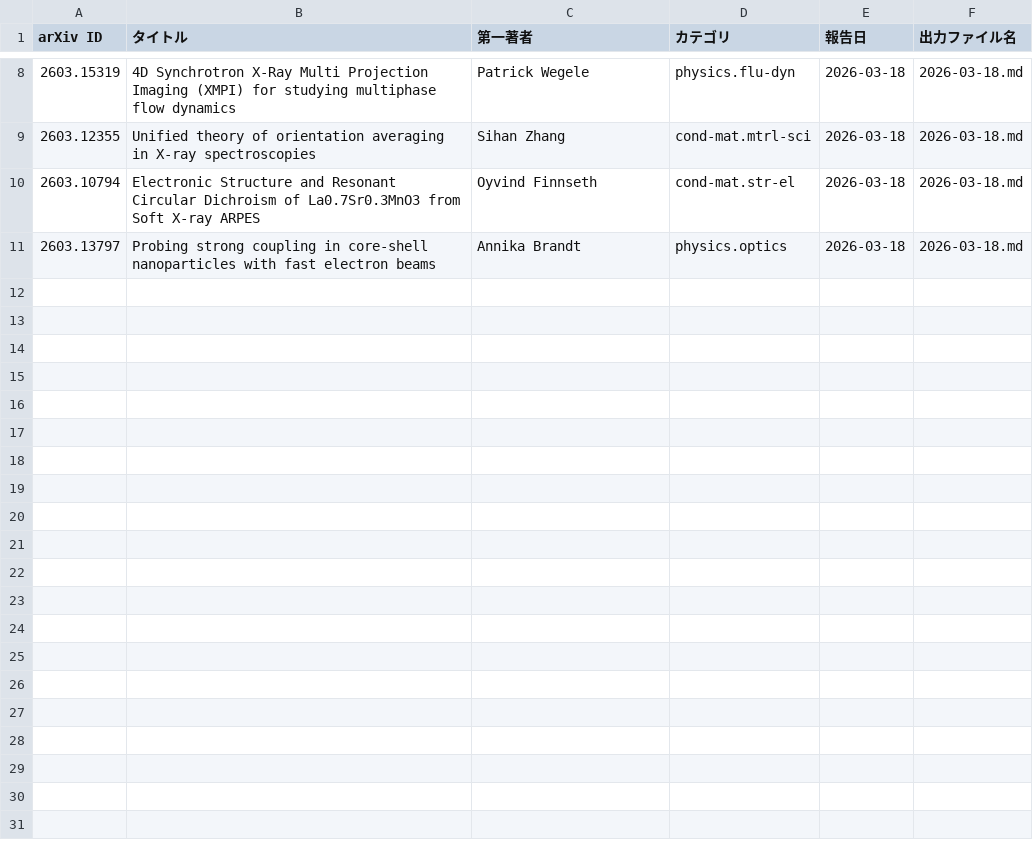
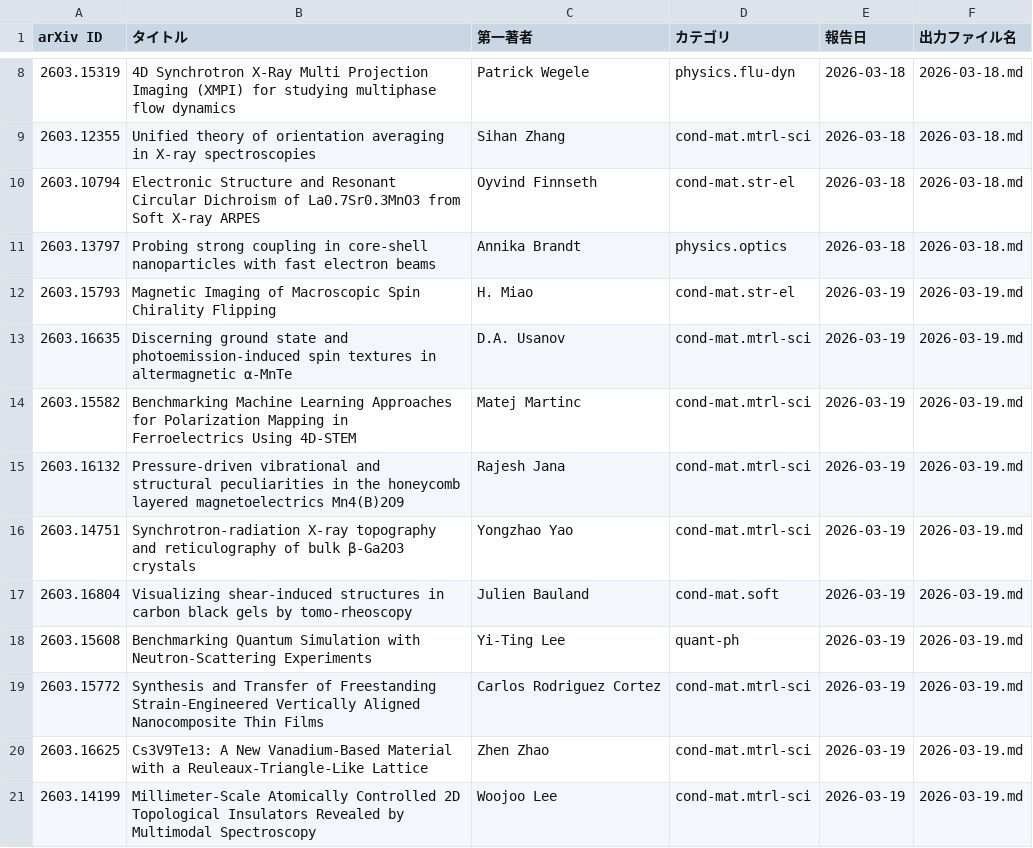
Before and after one commit to rd070672/arxiv-review, a CSV file: src/beam/reported_papers.csv, drawn as a sheet; only a part is shown, gaps mark what is left out.

```diff
--- a/src/beam/reported_papers.csv
+++ b/src/beam/reported_papers.csv
@@ -11 +11,11 @@ arXiv ID,タイトル,第一著者,カテゴリ,報告日,出力ファイル名
 2603.13797,Probing strong coupling in core-shell nanoparticles with fast electron beams,Annika Brandt,physics.optics,2026-03-18,2026-03-18.md
+2603.15793,Magnetic Imaging of Macroscopic Spin Chirality Flipping,H. Miao,cond-mat.str-el,2026-03-19,2026-03-19.md
+2603.16635,Discerning ground state and photoemission-induced spin textures in altermagnetic α-MnTe,D.A. Usanov,cond-mat.mtrl-sci,2026-03-19,2026-03-19.md
+2603.15582,Benchmarking Machine Learning Approaches for Polarization Mapping in Ferroelectrics Using 4D-STEM,Matej Martinc,cond-mat.mtrl-sci,2026-03-19,2026-03-19.md
+2603.16132,Pressure-driven vibrational and structural peculiarities in the honeycomb layered magnetoelectrics Mn4(B)2O9,Rajesh Jana,cond-mat.mtrl-sci,2026-03-19,2026-03-19.md
+2603.14751,Synchrotron-radiation X-ray topography and reticulography of bulk β-Ga2O3 crystals,Yongzhao Yao,cond-mat.mtrl-sci,2026-03-19,2026-03-19.md
+2603.16804,Visualizing shear-induced structures in carbon black gels by tomo-rheoscopy,Julien Bauland,cond-mat.soft,2026-03-19,2026-03-19.md
+2603.15608,Benchmarking Quantum Simulation with Neutron-Scattering Experiments,Yi-Ting Lee,quant-ph,2026-03-19,2026-03-19.md
+2603.15772,Synthesis and Transfer of Freestanding Strain-Engineered Vertically Aligned Nanocomposite Thin Films,Carlos Rodriguez Cortez,cond-mat.mtrl-sci,2026-03-19,2026-03-19.md
+2603.16625,Cs3V9Te13: A New Vanadium-Based Material with a Reuleaux-Triangle-Like Lattice,Zhen Zhao,cond-mat.mtrl-sci,2026-03-19,2026-03-19.md
+2603.14199,Millimeter-Scale Atomically Controlled 2D Topological Insulators Revealed by Multimodal Spectroscopy,Woojoo Lee,cond-mat.mtrl-sci,2026-03-19,2026-03-19.md
```
Also changed, not shown: src/phys/reported_papers.csv, 30 other files.
